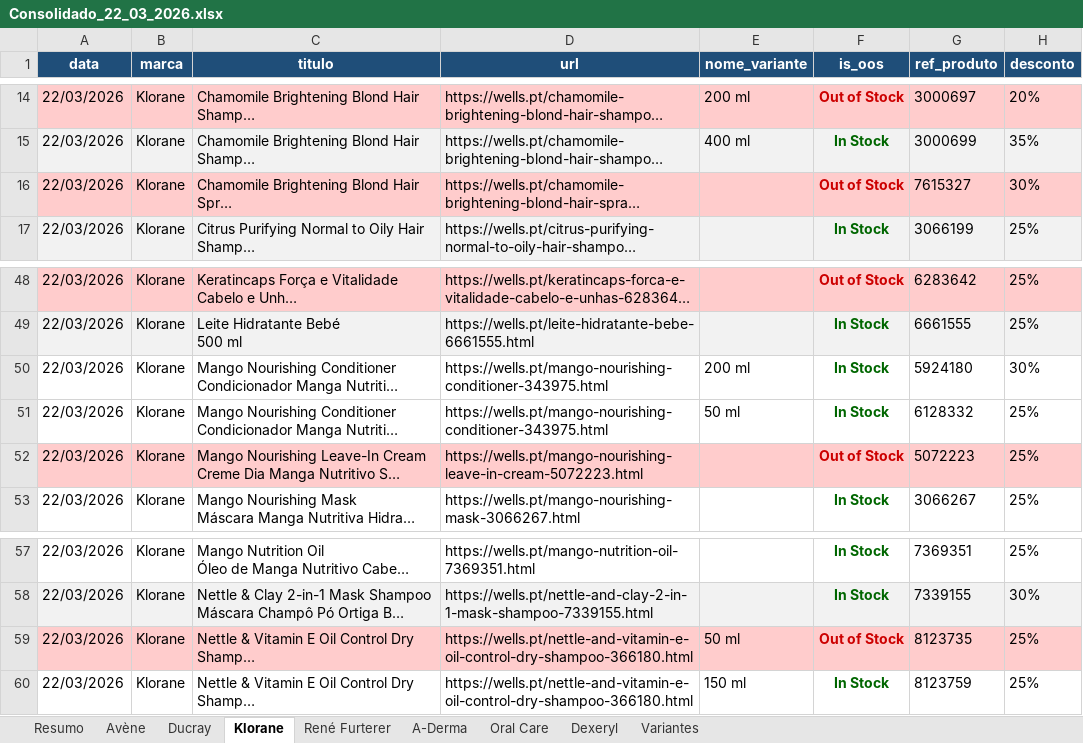
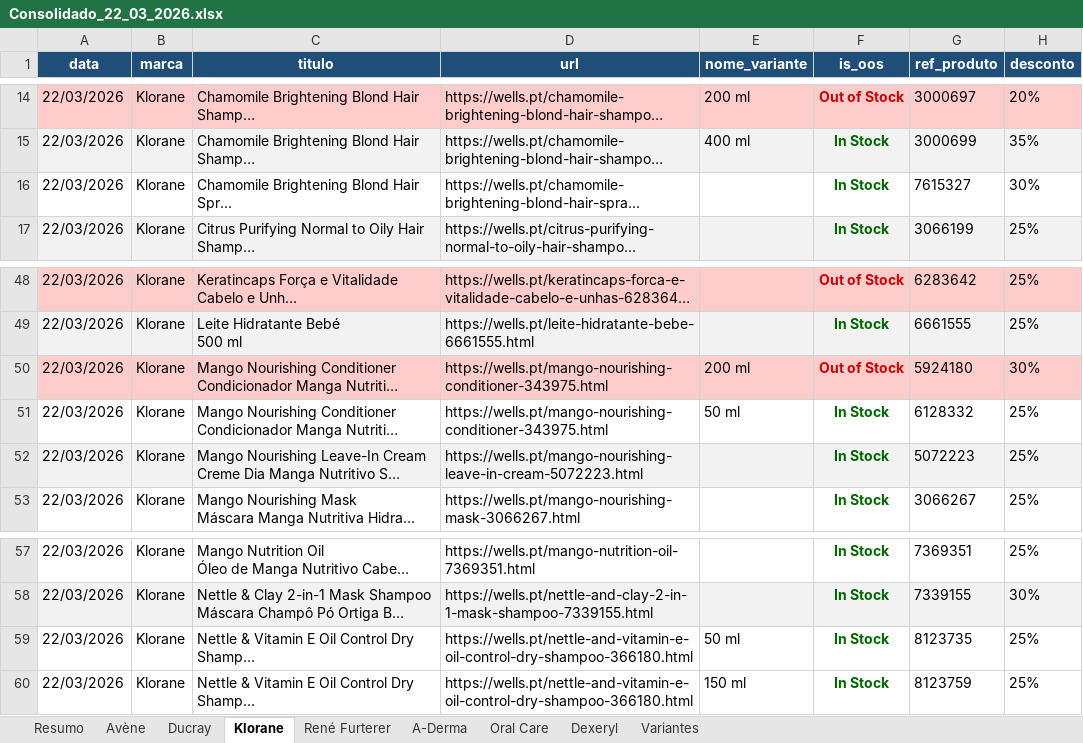
Before and after one commit to SofiaSilva1995/wells-online-monitor, an Excel workbook: logs/Consolidado_22_03_2026.xlsx, sheet Klorane, drawn as a sheet; only a part is shown, gaps mark what is left out; long unchanged cells end in …; values as stored, in another font and other column widths than the file's, no borders; table styles not drawn; the diff names each change by its address in the sheet, - before the commit and + after, or states it on an @@ line.

```diff
--- a/logs/Consolidado_22_03_2026.xlsx (sheet Klorane)
+++ b/logs/Consolidado_22_03_2026.xlsx (sheet Klorane)
-A16:H16 fill: #FFCCCC
+A16:H16 fill: none
-F16 (is_oos): Out of Stock
+F16 (is_oos): In Stock
-F16 text colour: #CC0000
+F16 text colour: #006600
-A50:H50 fill: none
+A50:H50 fill: #FFCCCC
-F50 (is_oos): In Stock
+F50 (is_oos): Out of Stock
-F50 text colour: #006600
+F50 text colour: #CC0000
-A52:H52 fill: #FFCCCC
+A52:H52 fill: #F2F2F2
-F52 (is_oos): Out of Stock
+F52 (is_oos): In Stock
-F52 text colour: #CC0000
+F52 text colour: #006600
-A59:H59 fill: #FFCCCC
+A59:H59 fill: none
-F59 (is_oos): Out of Stock
+F59 (is_oos): In Stock
-F59 text colour: #CC0000
+F59 text colour: #006600
```
Also changed, not shown: sheet Variantes, sheet Oral Care, sheet René Furterer, sheet Resumo, sheet A-Derma, sheet Avène, 3 other files.
